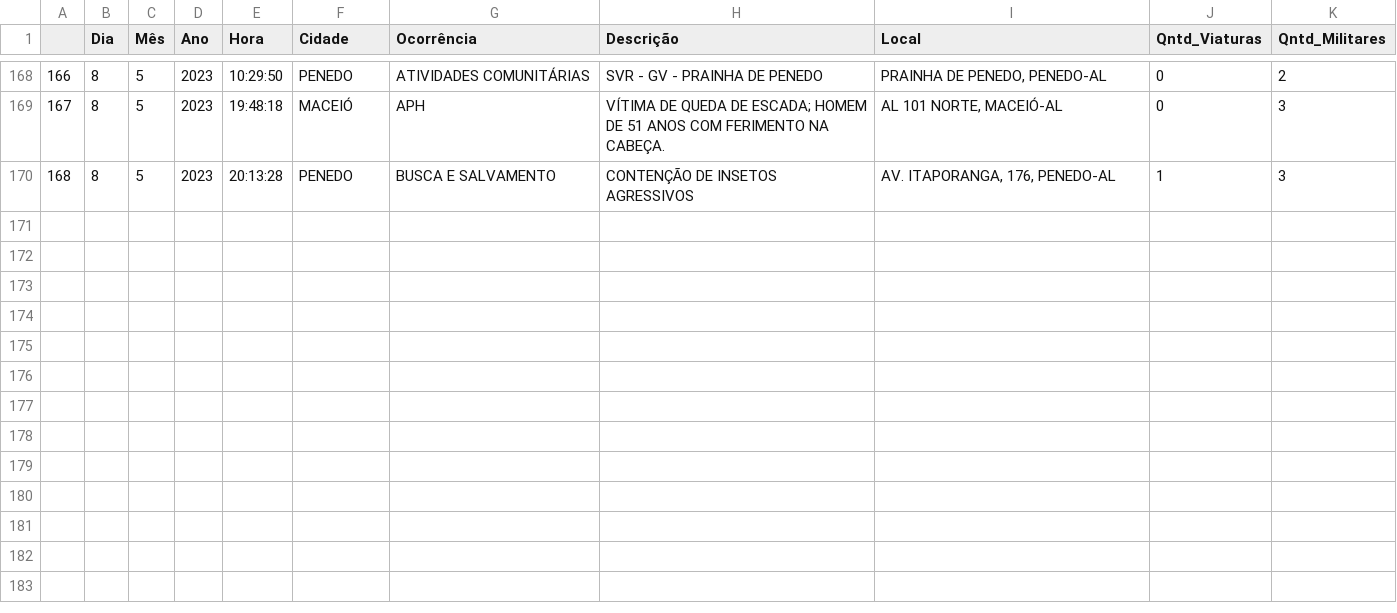
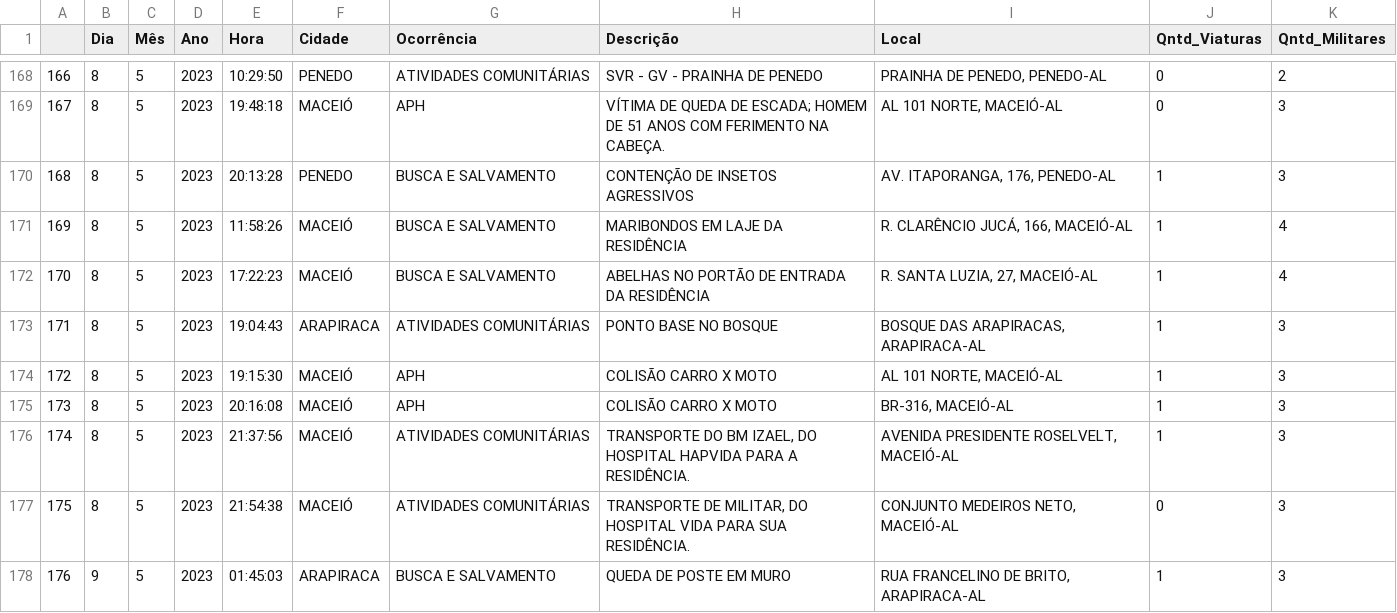
Before and after one commit to BernardoLima92/WebScrapingCBMAL, a CSV file: api/dataframe_cbmal.csv, drawn as a sheet; only a part is shown, gaps mark what is left out.

Commit message:
Update dataframe_cbmal.csv

```diff
--- a/api/dataframe_cbmal.csv
+++ b/api/dataframe_cbmal.csv
@@ -170 +170,9 @@
 168,8,5,2023, 20:13:28,PENEDO,BUSCA E SALVAMENTO,CONTENÇÃO DE INSETOS AGRESSIVOS,"AV. ITAPORANGA, 176, PENEDO-AL",1,3
+169,8,5,2023, 11:58:26,MACEIÓ,BUSCA E SALVAMENTO,MARIBONDOS EM LAJE DA RESIDÊNCIA,"R. CLARÊNCIO JUCÁ, 166, MACEIÓ-AL",1,4
+170,8,5,2023, 17:22:23,MACEIÓ,BUSCA E SALVAMENTO,ABELHAS NO PORTÃO DE ENTRADA DA RESIDÊNCIA,"R. SANTA LUZIA, 27, MACEIÓ-AL",1,4
+171,8,5,2023, 19:04:43,ARAPIRACA,ATIVIDADES COMUNITÁRIAS,PONTO BASE NO BOSQUE,"BOSQUE DAS ARAPIRACAS, ARAPIRACA-AL",1,3
+172,8,5,2023, 19:15:30,MACEIÓ,APH,COLISÃO CARRO X MOTO,"AL 101 NORTE, MACEIÓ-AL",1,3
+173,8,5,2023, 20:16:08,MACEIÓ,APH,COLISÃO CARRO X MOTO,"BR-316, MACEIÓ-AL",1,3
+174,8,5,2023, 21:37:56,MACEIÓ,ATIVIDADES COMUNITÁRIAS,"TRANSPORTE DO BM IZAEL, DO HOSPITAL HAPVIDA PARA A RESIDÊNCIA.","AVENIDA PRESIDENTE ROSELVELT, MACEIÓ-AL",1,3
+175,8,5,2023, 21:54:38,MACEIÓ,ATIVIDADES COMUNITÁRIAS,"TRANSPORTE DE MILITAR, DO HOSPITAL VIDA PARA SUA RESIDÊNCIA.","CONJUNTO MEDEIROS NETO, MACEIÓ-AL",0,3
+176,9,5,2023, 01:45:03,ARAPIRACA,BUSCA E SALVAMENTO,QUEDA DE POSTE EM MURO,"RUA FRANCELINO DE BRITO, ARAPIRACA-AL",1,3
```
